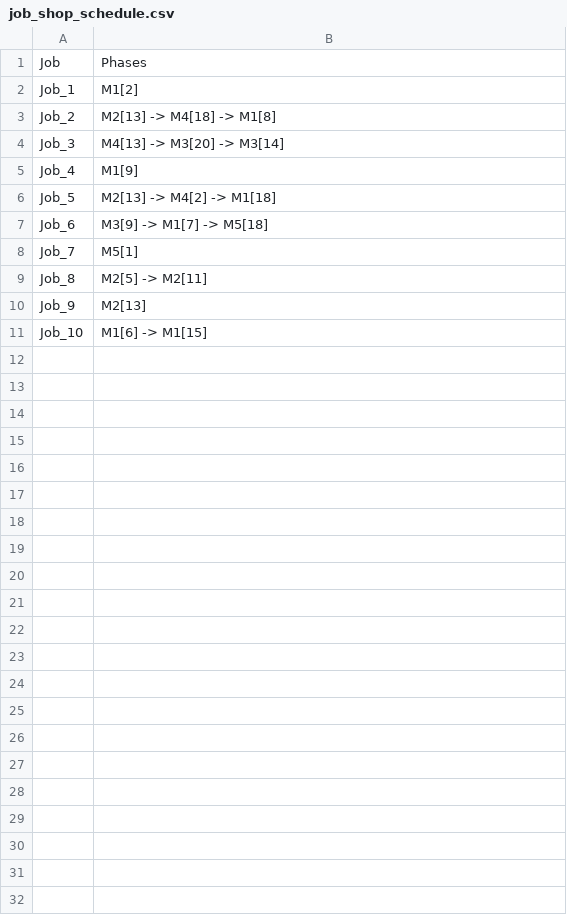
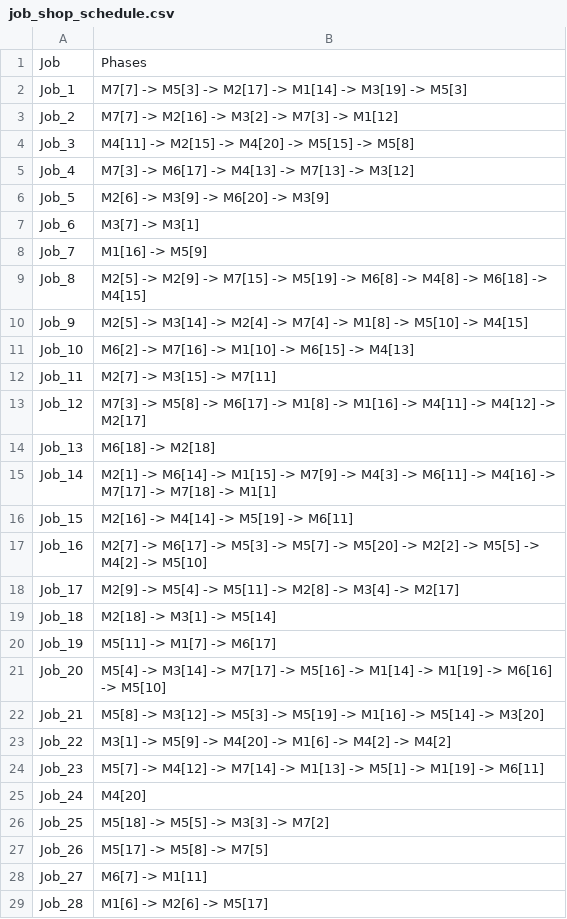
Before and after one commit to Mohammed-Abed-Alkareem/Job-Shop-Scheduling-with-Genetic-Algorithm, a CSV file: projectFiles/job_shop_schedule.csv, drawn as a sheet; only a part is shown; the diff covers the shown part only.

```diff
--- a/projectFiles/job_shop_schedule.csv
+++ b/projectFiles/job_shop_schedule.csv
@@ -1,11 +1,29 @@
 Job,Phases
-Job_1,M1[2]
-Job_2,M2[13] -> M4[18] -> M1[8]
-Job_3,M4[13] -> M3[20] -> M3[14]
-Job_4,M1[9]
-Job_5,M2[13] -> M4[2] -> M1[18]
-Job_6,M3[9] -> M1[7] -> M5[18]
-Job_7,M5[1]
-Job_8,M2[5] -> M2[11]
-Job_9,M2[13]
-Job_10,M1[6] -> M1[15]
+Job_1,M7[7] -> M5[3] -> M2[17] -> M1[14] -> M3[19] -> M5[3]
+Job_2,M7[7] -> M2[16] -> M3[2] -> M7[3] -> M1[12]
+Job_3,M4[11] -> M2[15] -> M4[20] -> M5[15] -> M5[8]
+Job_4,M7[3] -> M6[17] -> M4[13] -> M7[13] -> M3[12]
+Job_5,M2[6] -> M3[9] -> M6[20] -> M3[9]
+Job_6,M3[7] -> M3[1]
+Job_7,M1[16] -> M5[9]
+Job_8,M2[5] -> M2[9] -> M7[15] -> M5[19] -> M6[8] -> M4[8] -> M6[18] -> M4[15]
+Job_9,M2[5] -> M3[14] -> M2[4] -> M7[4] -> M1[8] -> M5[10] -> M4[15]
+Job_10,M6[2] -> M7[16] -> M1[10] -> M6[15] -> M4[13]
+Job_11,M2[7] -> M3[15] -> M7[11]
+Job_12,M7[3] -> M5[8] -> M6[17] -> M1[8] -> M1[16] -> M4[11] -> M4[12] -> M2[17]
+Job_13,M6[18] -> M2[18]
+Job_14,M2[1] -> M6[14] -> M1[15] -> M7[9] -> M4[3] -> M6[11] -> M4[16] -> M7[17] -> M7[18] -> M1[1]
+Job_15,M2[16] -> M4[14] -> M5[19] -> M6[11]
+Job_16,M2[7] -> M6[17] -> M5[3] -> M5[7] -> M5[20] -> M2[2] -> M5[5] -> M4[2] -> M5[10]
+Job_17,M2[9] -> M5[4] -> M5[11] -> M2[8] -> M3[4] -> M2[17]
+Job_18,M2[18] -> M3[1] -> M5[14]
+Job_19,M5[11] -> M1[7] -> M6[17]
+Job_20,M5[4] -> M3[14] -> M7[17] -> M5[16] -> M1[14] -> M1[19] -> M6[16] -> M5[10]
+Job_21,M5[8] -> M3[12] -> M5[3] -> M5[19] -> M1[16] -> M5[14] -> M3[20]
+Job_22,M3[1] -> M5[9] -> M4[20] -> M1[6] -> M4[2] -> M4[2]
+Job_23,M5[7] -> M4[12] -> M7[14] -> M1[13] -> M5[1] -> M1[19] -> M6[11]
+Job_24,M4[20]
+Job_25,M5[18] -> M5[5] -> M3[3] -> M7[2]
+Job_26,M5[17] -> M5[8] -> M7[5]
+Job_27,M6[7] -> M1[11]
+Job_28,M1[6] -> M2[6] -> M5[17]
```
Also changed, not shown: 22 added rows elsewhere in this file, 4 other files.
